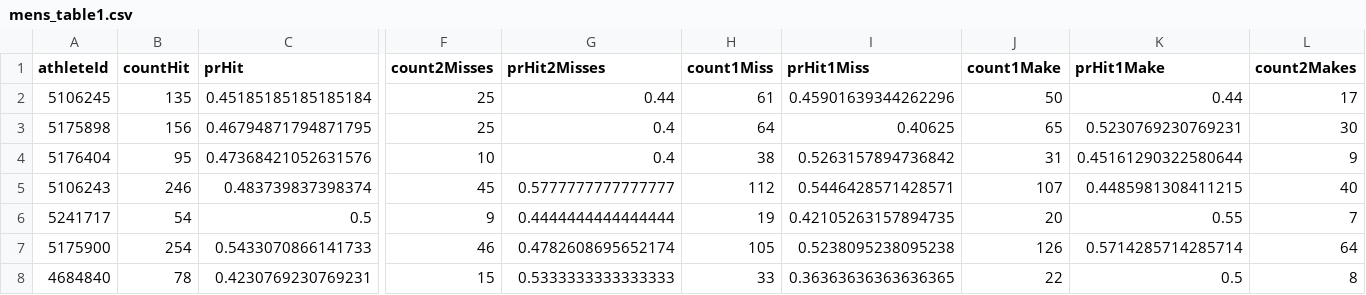
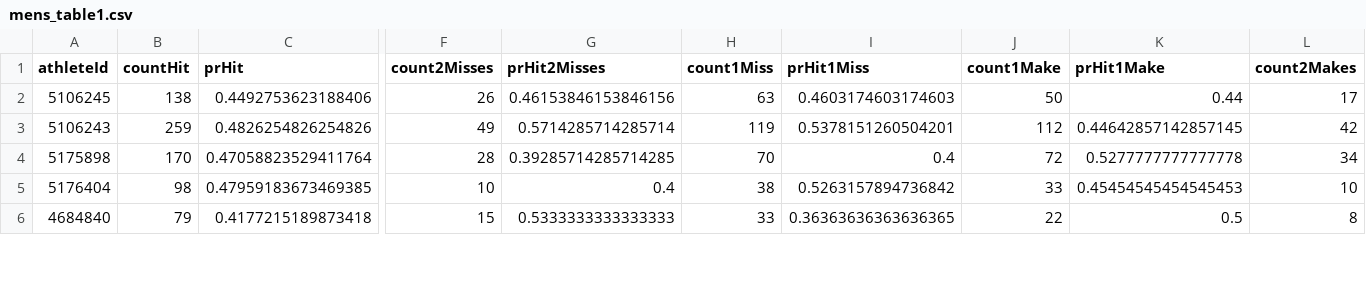
Before and after one commit to nikhilc52/hot_hand, a CSV file: wrangler/mens_table1.csv, drawn as a sheet; only a part is shown, gaps mark what is left out; removed rows and columns are numbered as before the commit, all else as after; rows hold the shown columns only; the diff covers the shown part only; the diff names each change by its address in the sheet, - before the commit and + after, or states it on an @@ line.

Commit message:
Completed rough analysis
- All important results calculated: t-test, biases, corrected t-tests, distance t-tests, etc.
- TODO: Add graphs (R) and complete some Excel analysis for corrected results and distances

```diff
--- a/wrangler/mens_table1.csv
+++ b/wrangler/mens_table1.csv
-B2 (countHit): 135
+B2 (countHit): 138
-C2 (prHit): 0.45185185185185184
+C2 (prHit): 0.4492753623188406
-F2 (count2Misses): 25
+F2 (count2Misses): 26
-G2 (prHit2Misses): 0.44
+G2 (prHit2Misses): 0.46153846153846156
-H2 (count1Miss): 61
+H2 (count1Miss): 63
-I2 (prHit1Miss): 0.45901639344262296
+I2 (prHit1Miss): 0.4603174603174603
+row 3: 5106243 | 259 | 0.4826254826254826 | 49 | 0.5714285714285714 | 119 | 0.5378151260504201 | 112 | 0.44642857142857145 | 42
-B4 (countHit): 156
+B4 (countHit): 170
-C4 (prHit): 0.46794871794871795
+C4 (prHit): 0.47058823529411764
-F4 (count2Misses): 25
+F4 (count2Misses): 28
-G4 (prHit2Misses): 0.4
+G4 (prHit2Misses): 0.39285714285714285
-H4 (count1Miss): 64
+H4 (count1Miss): 70
-I4 (prHit1Miss): 0.40625
+I4 (prHit1Miss): 0.4
-J4 (count1Make): 65
+J4 (count1Make): 72
-K4 (prHit1Make): 0.5230769230769231
+K4 (prHit1Make): 0.5277777777777778
-L4 (count2Makes): 30
+L4 (count2Makes): 34
-B5 (countHit): 95
+B5 (countHit): 98
-C5 (prHit): 0.47368421052631576
+C5 (prHit): 0.47959183673469385
-J5 (count1Make): 31
+J5 (count1Make): 33
-K5 (prHit1Make): 0.45161290322580644
+K5 (prHit1Make): 0.45454545454545453
-L5 (count2Makes): 9
+L5 (count2Makes): 10
-row 5: 5106243 | 246 | 0.483739837398374 | 45 | 0.5777777777777777 | 112 | 0.5446428571428571 | 107 | 0.4485981308411215 | 40
-row 6: 5241717 | 54 | 0.5 | 9 | 0.4444444444444444 | 19 | 0.42105263157894735 | 20 | 0.55 | 7
-row 7: 5175900 | 254 | 0.5433070866141733 | 46 | 0.4782608695652174 | 105 | 0.5238095238095238 | 126 | 0.5714285714285714 | 64
-B6 (countHit): 78
+B6 (countHit): 79
-C6 (prHit): 0.4230769230769231
+C6 (prHit): 0.4177215189873418
```
Also changed, not shown: 2 added rows and 27 edited cells elsewhere in this file, 40 other files.
